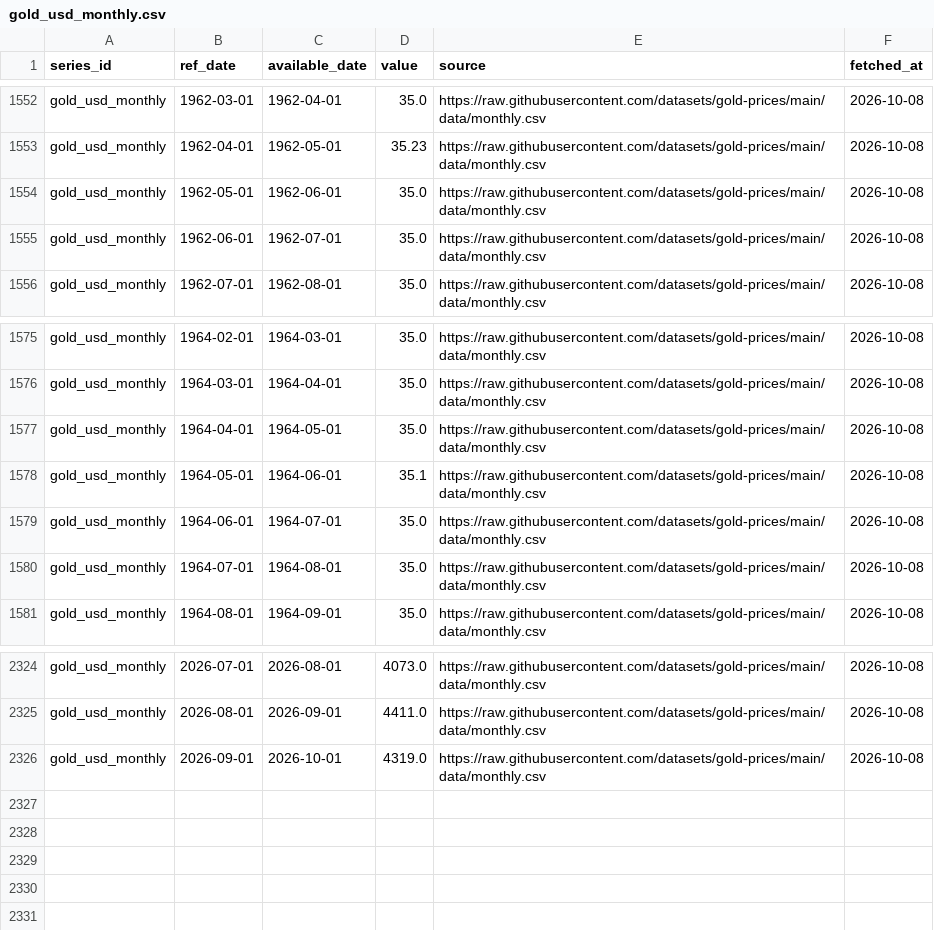
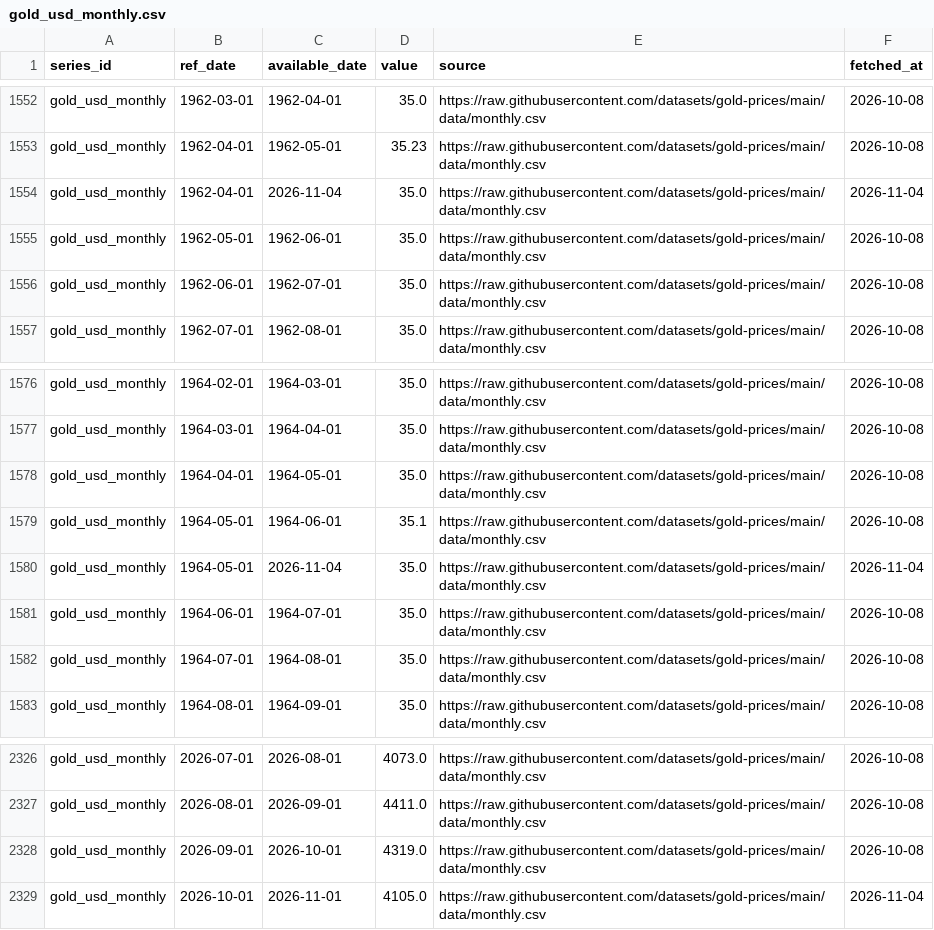
Before and after one commit to Shawhir/Commodities, a CSV file: data/store/gold_usd_monthly.csv, drawn as a sheet; only a part is shown, gaps mark what is left out; the diff names each change by its address in the sheet, - before the commit and + after, or states it on an @@ line.

Commit message:
data: daily run 2026-11-04

```diff
--- a/data/store/gold_usd_monthly.csv
+++ b/data/store/gold_usd_monthly.csv
+row 1554: gold_usd_monthly | 1962-04-01 | 2026-11-04 | 35.0 | https://raw.githubusercontent.com/datasets/gold-prices/main/data/monthly.csv | 2026-11-04
+row 1580: gold_usd_monthly | 1964-05-01 | 2026-11-04 | 35.0 | https://raw.githubusercontent.com/datasets/gold-prices/main/data/monthly.csv | 2026-11-04
+row 2329: gold_usd_monthly | 2026-10-01 | 2026-11-01 | 4105.0 | https://raw.githubusercontent.com/datasets/gold-prices/main/data/monthly.csv | 2026-11-04
```
Also changed, not shown: data/scorecard/forecasts.csv, data/store/breakeven_10y.csv, 26 other files.
